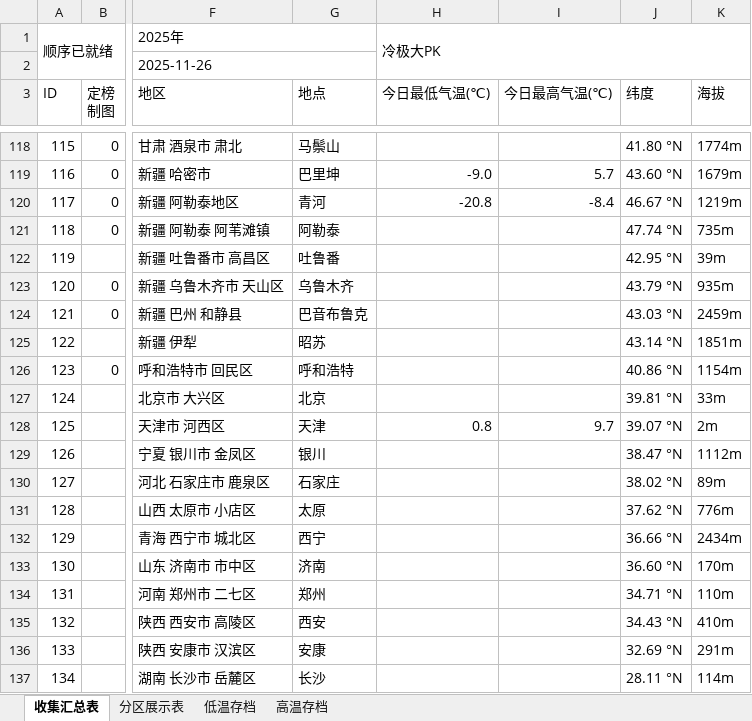
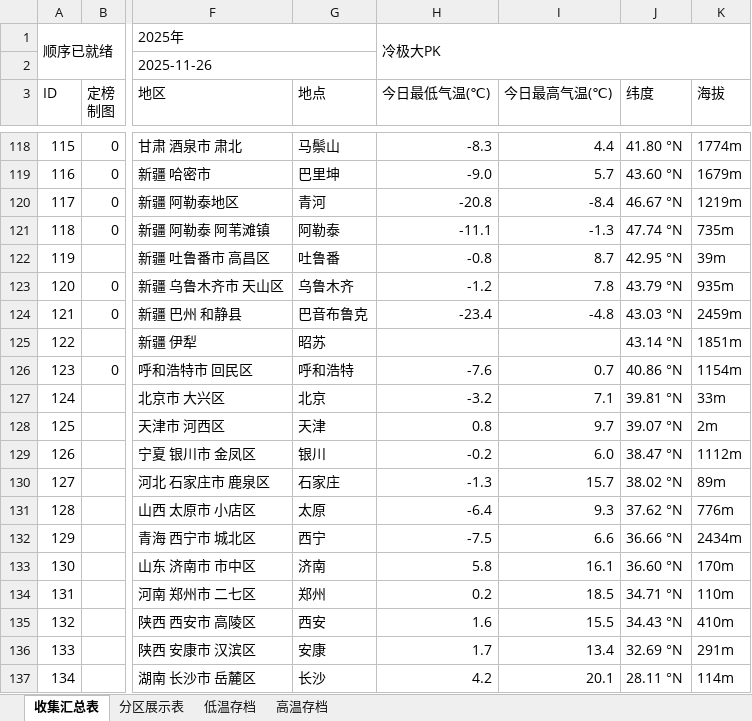
Before and after one commit to qkvkql/default, an Excel workbook: 气象/站点记录.xlsm, sheet 收集汇总表, drawn as a sheet; only a part is shown, gaps mark what is left out; values as stored, in another font and other column widths than the file's, no cell formats; the diff covers the shown part only; the diff names each change by its address in the sheet, - before the commit and + after, or states it on an @@ line.

```diff
--- a/气象/站点记录.xlsm (sheet 收集汇总表)
+++ b/气象/站点记录.xlsm (sheet 收集汇总表)
-H118 (今日最低气温(℃)): (empty)
+H118 (今日最低气温(℃)): -8.3
-I118 (今日最高气温(℃)): (empty)
+I118 (今日最高气温(℃)): 4.4
-H121 (今日最低气温(℃)): (empty)
+H121 (今日最低气温(℃)): -11.1
-I121 (今日最高气温(℃)): (empty)
+I121 (今日最高气温(℃)): -1.3
-H122 (今日最低气温(℃)): (empty)
+H122 (今日最低气温(℃)): -0.8
-I122 (今日最高气温(℃)): (empty)
+I122 (今日最高气温(℃)): 8.7
-H123 (今日最低气温(℃)): (empty)
+H123 (今日最低气温(℃)): -1.2
-I123 (今日最高气温(℃)): (empty)
+I123 (今日最高气温(℃)): 7.8
-H124 (今日最低气温(℃)): (empty)
+H124 (今日最低气温(℃)): -23.4
-I124 (今日最高气温(℃)): (empty)
+I124 (今日最高气温(℃)): -4.8
-H126 (今日最低气温(℃)): (empty)
+H126 (今日最低气温(℃)): -7.6
-I126 (今日最高气温(℃)): (empty)
+I126 (今日最高气温(℃)): 0.7
-H127 (今日最低气温(℃)): (empty)
+H127 (今日最低气温(℃)): -3.2
-I127 (今日最高气温(℃)): (empty)
+I127 (今日最高气温(℃)): 7.1
-H129 (今日最低气温(℃)): (empty)
+H129 (今日最低气温(℃)): -0.2
-I129 (今日最高气温(℃)): (empty)
+I129 (今日最高气温(℃)): 6.0
-H130 (今日最低气温(℃)): (empty)
+H130 (今日最低气温(℃)): -1.3
-I130 (今日最高气温(℃)): (empty)
+I130 (今日最高气温(℃)): 15.7
-H131 (今日最低气温(℃)): (empty)
+H131 (今日最低气温(℃)): -6.4
-I131 (今日最高气温(℃)): (empty)
+I131 (今日最高气温(℃)): 9.3
-H132 (今日最低气温(℃)): (empty)
+H132 (今日最低气温(℃)): -7.5
-I132 (今日最高气温(℃)): (empty)
+I132 (今日最高气温(℃)): 6.6
-H133 (今日最低气温(℃)): (empty)
+H133 (今日最低气温(℃)): 5.8
-I133 (今日最高气温(℃)): (empty)
+I133 (今日最高气温(℃)): 16.1
-H134 (今日最低气温(℃)): (empty)
+H134 (今日最低气温(℃)): 0.2
-I134 (今日最高气温(℃)): (empty)
+I134 (今日最高气温(℃)): 18.5
-H135 (今日最低气温(℃)): (empty)
+H135 (今日最低气温(℃)): 1.6
-I135 (今日最高气温(℃)): (empty)
+I135 (今日最高气温(℃)): 15.5
-H136 (今日最低气温(℃)): (empty)
+H136 (今日最低气温(℃)): 1.7
-I136 (今日最高气温(℃)): (empty)
+I136 (今日最高气温(℃)): 13.4
-H137 (今日最低气温(℃)): (empty)
+H137 (今日最低气温(℃)): 4.2
-I137 (今日最高气温(℃)): (empty)
+I137 (今日最高气温(℃)): 20.1
```
Also changed, not shown: 164 edited cells elsewhere in this sheet, cell formats, 气象/For_Python_站点信息和记录.xlsx, 气象/表格文件/VBA/VBA样本文件.xlsm, 1 other file.
